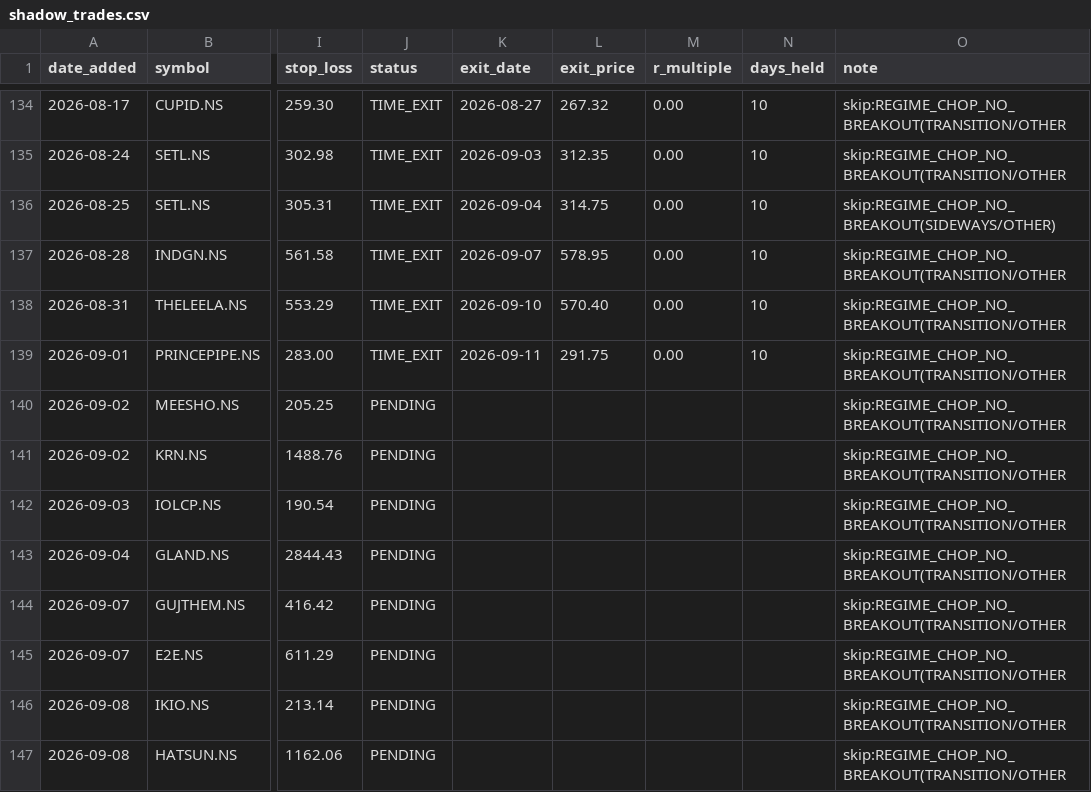
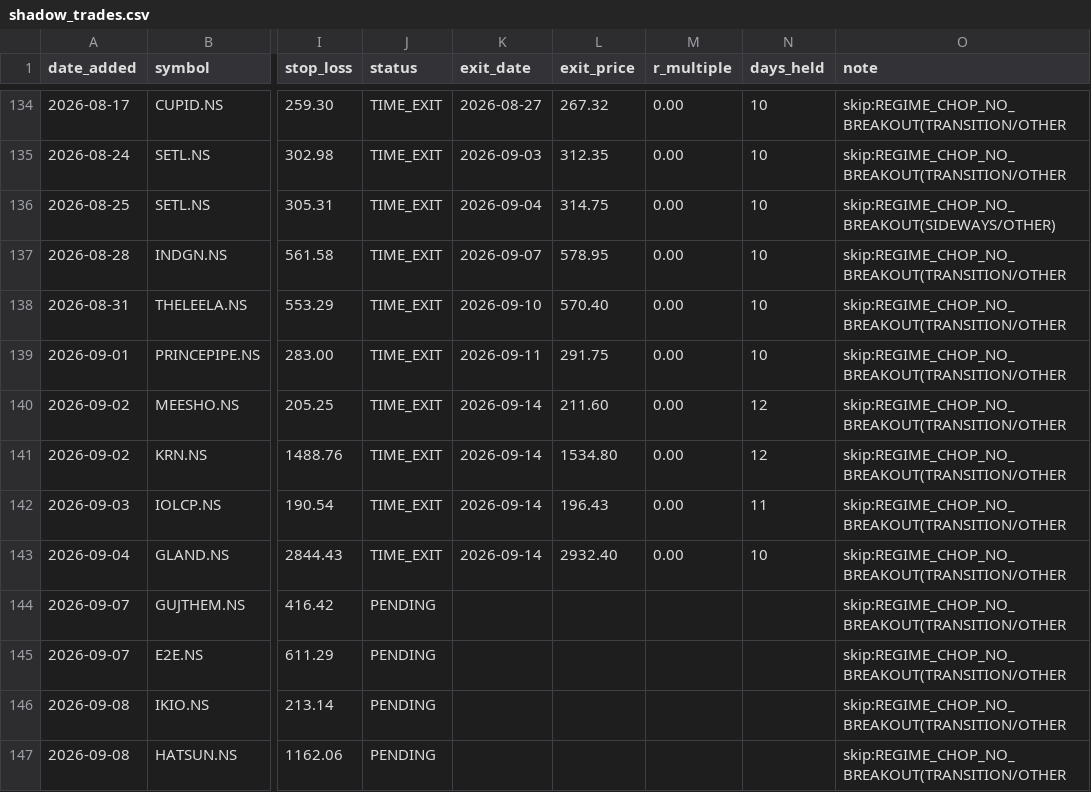
Before and after one commit to Gdsk-Sravan/Analyse-recommend-track, a CSV file: shadow_trades.csv, drawn as a sheet; only a part is shown, gaps mark what is left out; the diff names each change by its address in the sheet, - before the commit and + after, or states it on an @@ line.

```diff
--- a/shadow_trades.csv
+++ b/shadow_trades.csv
-J140:J143 (status): PENDING
+J140:J143 (status): TIME_EXIT
-K140:K143 (exit_date): (empty)
+K140:K143 (exit_date): 2026-09-14
-L140 (exit_price): (empty)
+L140 (exit_price): 211.60
-M140:M143 (r_multiple): (empty)
+M140:M143 (r_multiple): 0.00
-N140:N141 (days_held): (empty)
+N140:N141 (days_held): 12
-L141 (exit_price): (empty)
+L141 (exit_price): 1534.80
-L142 (exit_price): (empty)
+L142 (exit_price): 196.43
-N142 (days_held): (empty)
+N142 (days_held): 11
-L143 (exit_price): (empty)
+L143 (exit_price): 2932.40
-N143 (days_held): (empty)
+N143 (days_held): 10
```
Also changed, not shown: 15 other files.
